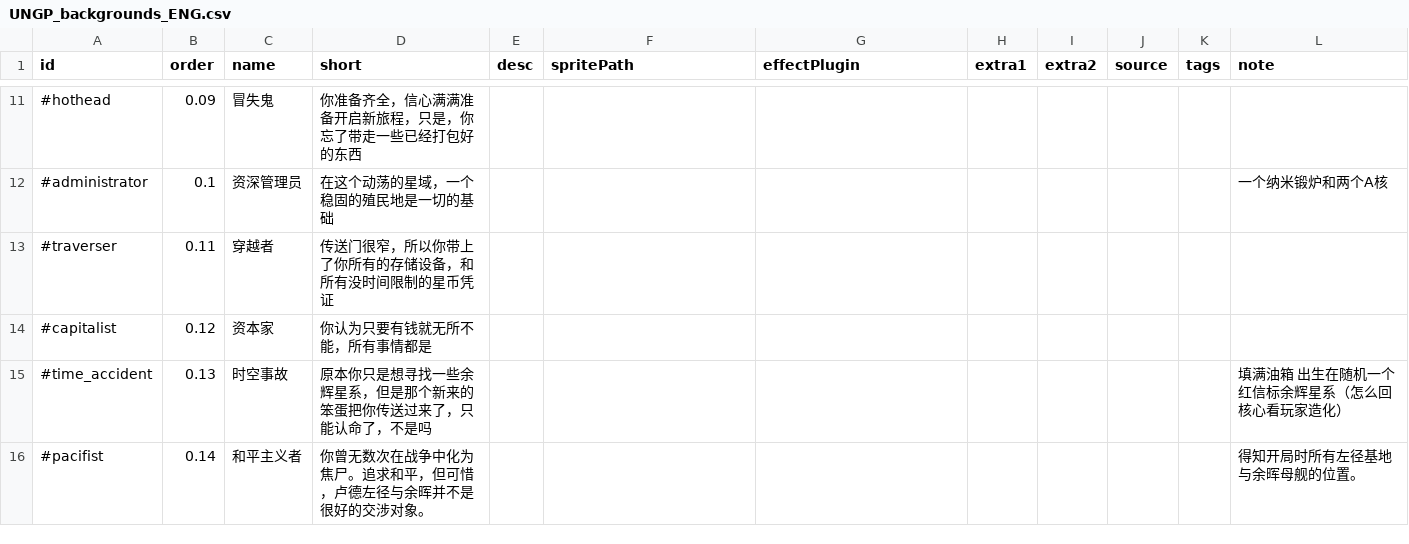
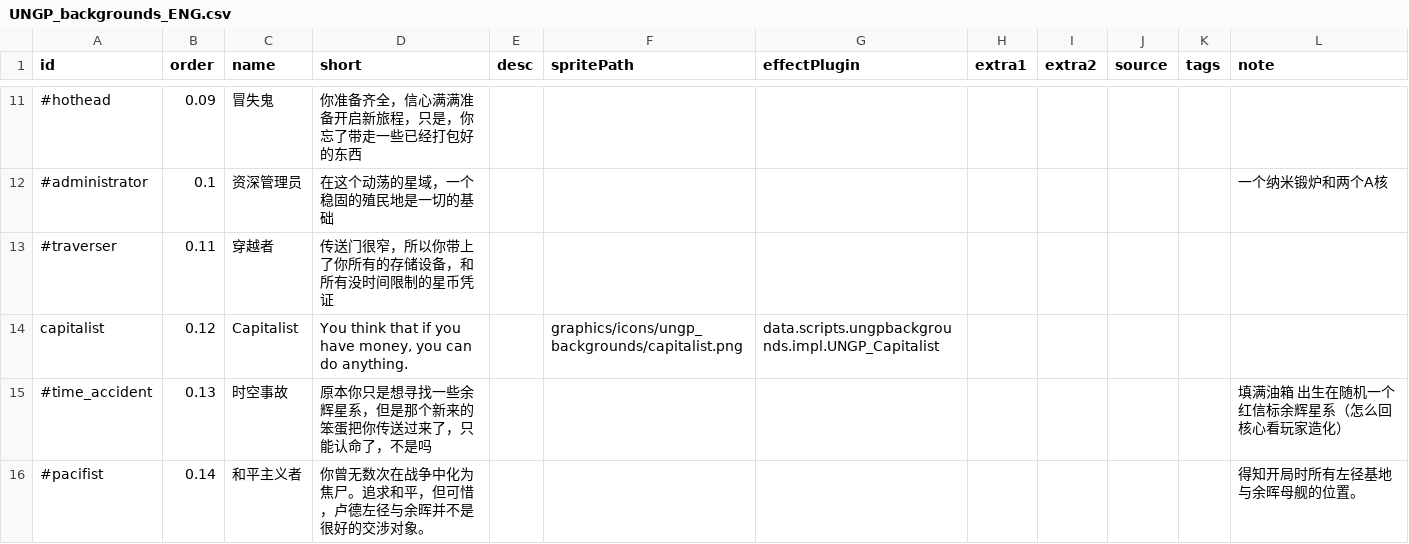
Before and after one commit to TruthOriginem/UNGP, a CSV file: data/campaign/UNGP_backgrounds_ENG.csv, drawn as a sheet; only a part is shown, gaps mark what is left out; removed rows and columns are numbered as before the commit, all else as after; the diff names each change by its address in the sheet, - before the commit and + after, or states it on an @@ line.

```diff
--- a/data/campaign/UNGP_backgrounds_ENG.csv
+++ b/data/campaign/UNGP_backgrounds_ENG.csv
-row 14: #capitalist | 0.12 | 资本家 | 你认为只要有钱就无所不能，所有事情都是
+row 14: capitalist | 0.12 | Capitalist | You think that if you have money, you can do anything. |  | graphics/icons/ungp_backgrounds/capitalist.png | data.scripts.ungpbackgrounds.impl.UNGP_Capitalist
```
Also changed, not shown: data/campaign/UNGP_backgrounds.csv, data/campaign/UNGP_rules.csv, 27 other files.
